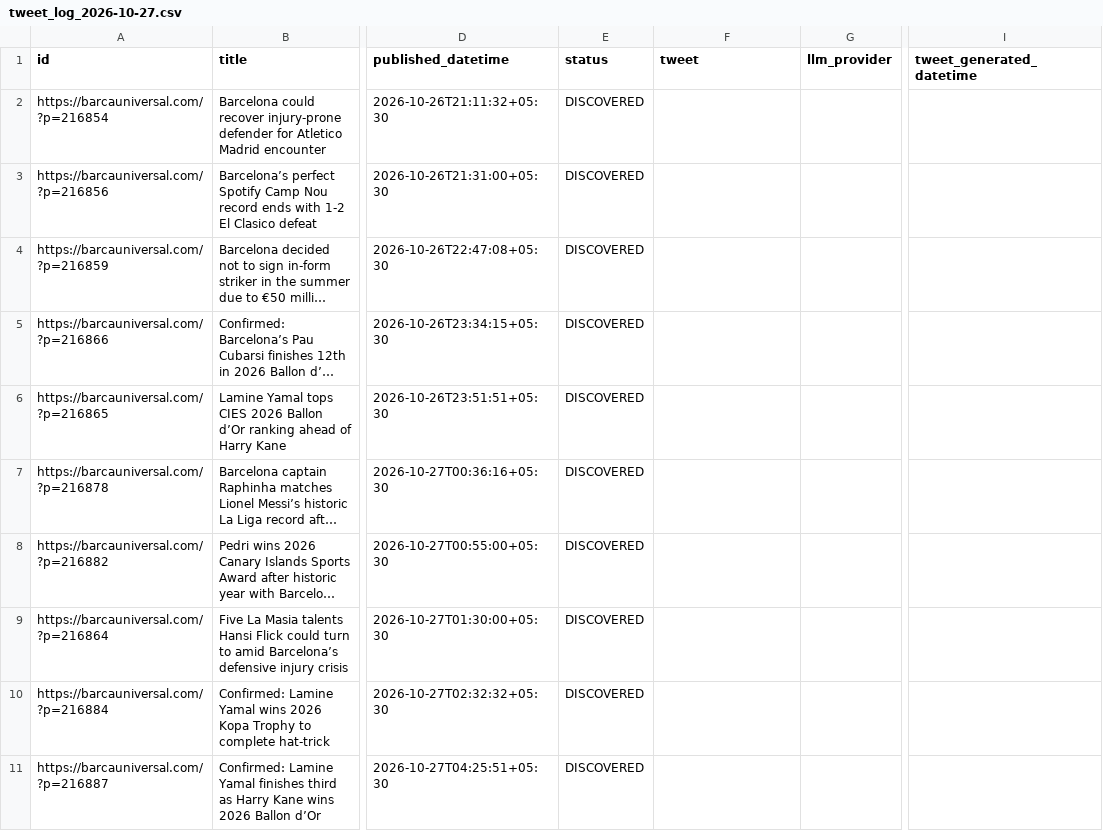
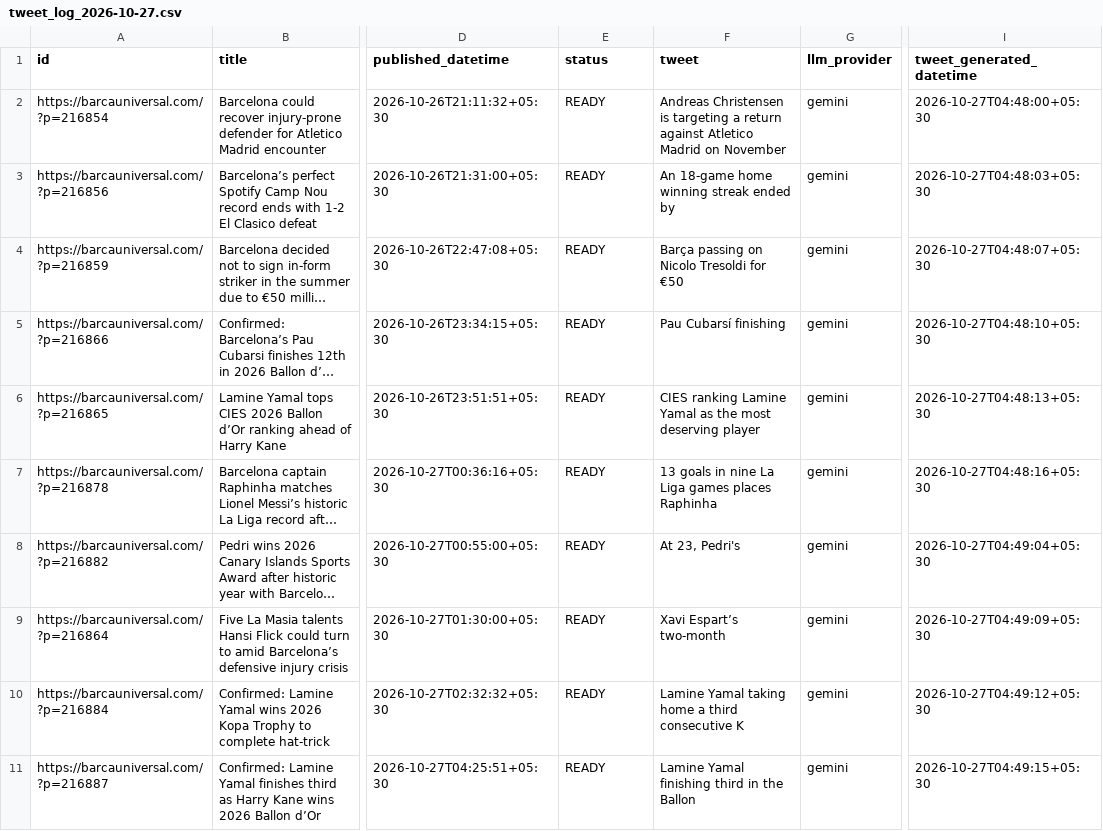
Before and after one commit to dinesh-kanakaraj/Kestrel, a CSV file: logs/tweet_log_2026-10-27.csv, drawn as a sheet; only a part is shown, gaps mark what is left out; long unchanged cells end in …; the diff names each change by its address in the sheet, - before the commit and + after, or states it on an @@ line.

Commit message:
state: generated tweets run 40418741911

```diff
--- a/logs/tweet_log_2026-10-27.csv
+++ b/logs/tweet_log_2026-10-27.csv
-E2:E11 (status): DISCOVERED
+E2:E11 (status): READY
-F2 (tweet): (empty)
+F2 (tweet): Andreas Christensen is targeting a return against Atletico Madrid on November
-G2:G11 (llm_provider): (empty)
+G2:G11 (llm_provider): gemini
-I2 (tweet_generated_datetime): (empty)
+I2 (tweet_generated_datetime): 2026-10-27T04:48:00+05:30
-F3 (tweet): (empty)
+F3 (tweet): An 18-game home winning streak ended by
-I3 (tweet_generated_datetime): (empty)
+I3 (tweet_generated_datetime): 2026-10-27T04:48:03+05:30
-F4 (tweet): (empty)
+F4 (tweet): Barça passing on Nicolo Tresoldi for €50
-I4 (tweet_generated_datetime): (empty)
+I4 (tweet_generated_datetime): 2026-10-27T04:48:07+05:30
-F5 (tweet): (empty)
+F5 (tweet): Pau Cubarsí finishing
-I5 (tweet_generated_datetime): (empty)
+I5 (tweet_generated_datetime): 2026-10-27T04:48:10+05:30
-F6 (tweet): (empty)
+F6 (tweet): CIES ranking Lamine Yamal as the most deserving player
-I6 (tweet_generated_datetime): (empty)
+I6 (tweet_generated_datetime): 2026-10-27T04:48:13+05:30
-F7 (tweet): (empty)
+F7 (tweet): 13 goals in nine La Liga games places Raphinha
-I7 (tweet_generated_datetime): (empty)
+I7 (tweet_generated_datetime): 2026-10-27T04:48:16+05:30
-F8 (tweet): (empty)
+F8 (tweet): At 23, Pedri's
-I8 (tweet_generated_datetime): (empty)
+I8 (tweet_generated_datetime): 2026-10-27T04:49:04+05:30
-F9 (tweet): (empty)
+F9 (tweet): Xavi Espart’s two-month
-I9 (tweet_generated_datetime): (empty)
+I9 (tweet_generated_datetime): 2026-10-27T04:49:09+05:30
-F10 (tweet): (empty)
+F10 (tweet): Lamine Yamal taking home a third consecutive K
-I10 (tweet_generated_datetime): (empty)
+I10 (tweet_generated_datetime): 2026-10-27T04:49:12+05:30
-F11 (tweet): (empty)
+F11 (tweet): Lamine Yamal finishing third in the Ballon
-I11 (tweet_generated_datetime): (empty)
+I11 (tweet_generated_datetime): 2026-10-27T04:49:15+05:30
```
